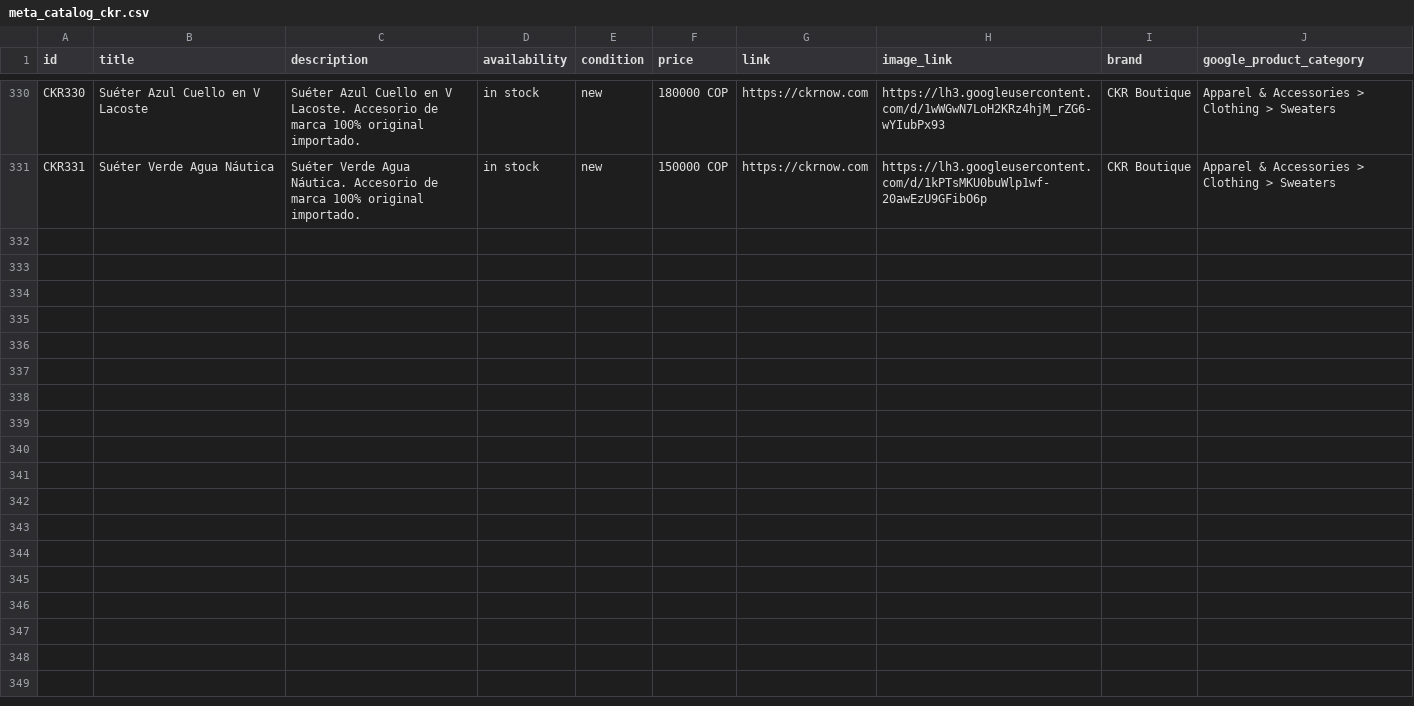
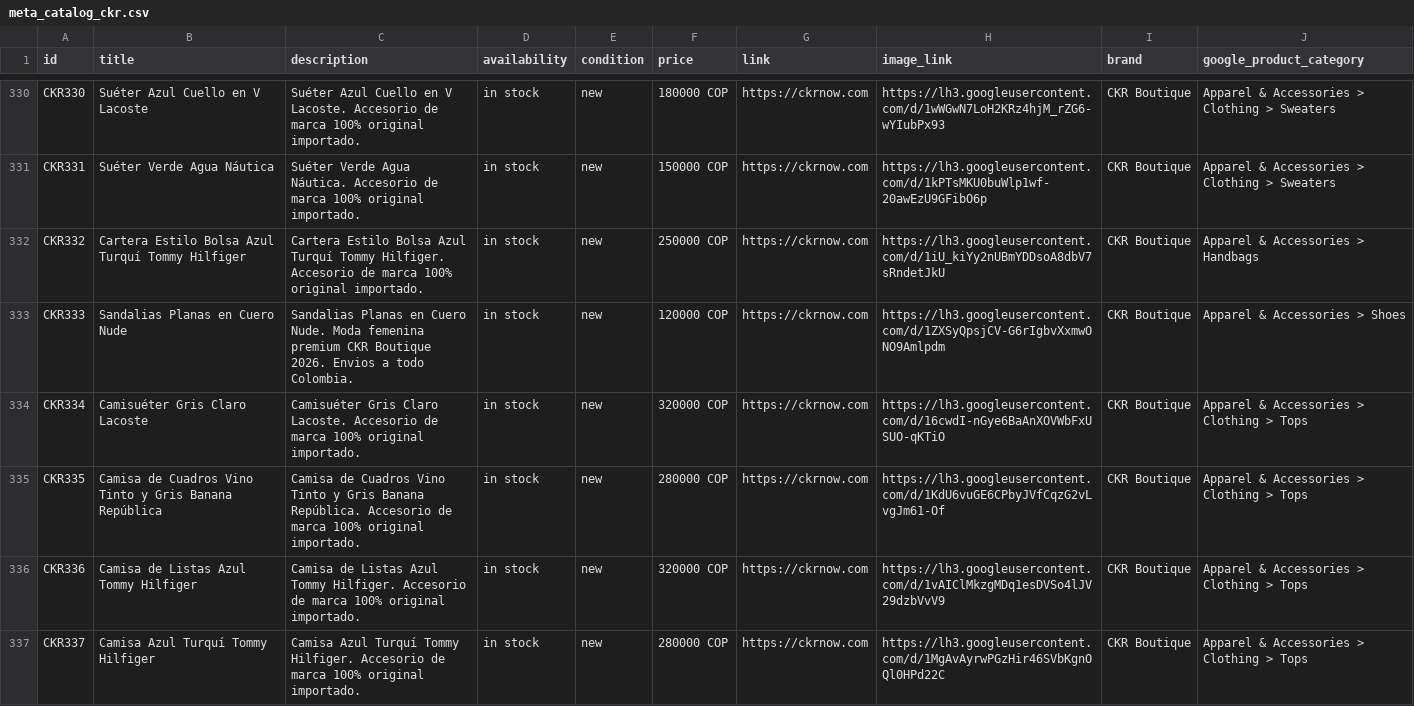
Before and after one commit to alvapas75-afk/ckrnow-website, a CSV file: meta_catalog_ckr.csv, drawn as a sheet; only a part is shown, gaps mark what is left out; the diff covers the shown part only.

Commit message:
Agregar 11 productos nuevos al catalogo Meta (CKR332-CKR342)
Cartera y sandalias en Accesorios; camisueter, 4 camisas y 4 sueteres
en Hombres.

```diff
--- a/meta_catalog_ckr.csv
+++ b/meta_catalog_ckr.csv
@@ -331 +331,7 @@ CKR330,Suéter Azul Cuello en V Lacoste,Suéter Azul Cuello en V Lacoste. Acceso
 CKR331,Suéter Verde Agua Náutica,Suéter Verde Agua Náutica. Accesorio de marca 100% original importado.,in stock,new,150000 COP,https://ckrnow.com,https://lh3.googleusercontent.com/d/1kPTsMKU0buWlp1wf-20awEzU9GFibO6p,CKR Boutique,Apparel & Accessories > Clothing > Sweaters
+CKR332,Cartera Estilo Bolsa Azul Turquí Tommy Hilfiger,Cartera Estilo Bolsa Azul Turquí Tommy Hilfiger. Accesorio de marca 100% original importado.,in stock,new,250000 COP,https://ckrnow.com,https://lh3.googleusercontent.com/d/1iU_kiYy2nUBmYDDsoA8dbV7sRndetJkU,CKR Boutique,Apparel & Accessories > Handbags
+CKR333,Sandalias Planas en Cuero Nude,Sandalias Planas en Cuero Nude. Moda femenina premium CKR Boutique 2026. Envios a todo Colombia.,in stock,new,120000 COP,https://ckrnow.com,https://lh3.googleusercontent.com/d/1ZXSyQpsjCV-G6rIgbvXxmwONO9Amlpdm,CKR Boutique,Apparel & Accessories > Shoes
+CKR334,Camisuéter Gris Claro Lacoste,Camisuéter Gris Claro Lacoste. Accesorio de marca 100% original importado.,in stock,new,320000 COP,https://ckrnow.com,https://lh3.googleusercontent.com/d/16cwdI-nGye6BaAnXOVWbFxUSUO-qKTiO,CKR Boutique,Apparel & Accessories > Clothing > Tops
+CKR335,Camisa de Cuadros Vino Tinto y Gris Banana República,Camisa de Cuadros Vino Tinto y Gris Banana República. Accesorio de marca 100% original importado.,in stock,new,280000 COP,https://ckrnow.com,https://lh3.googleusercontent.com/d/1KdU6vuGE6CPbyJVfCqzG2vLvgJm61-Of,CKR Boutique,Apparel & Accessories > Clothing > Tops
+CKR336,Camisa de Listas Azul Tommy Hilfiger,Camisa de Listas Azul Tommy Hilfiger. Accesorio de marca 100% original importado.,in stock,new,320000 COP,https://ckrnow.com,https://lh3.googleusercontent.com/d/1vAIClMkzgMDq1esDVSo4lJV29dzbVvV9,CKR Boutique,Apparel & Accessories > Clothing > Tops
+CKR337,Camisa Azul Turquí Tommy Hilfiger,Camisa Azul Turquí Tommy Hilfiger. Accesorio de marca 100% original importado.,in stock,new,280000 COP,https://ckrnow.com,https://lh3.googleusercontent.com/d/1MgAvAyrwPGzHir46SVbKgnOQl0HPd22C,CKR Boutique,Apparel & Accessories > Clothing > Tops
```
Also changed, not shown: 5 added rows elsewhere in this file.
